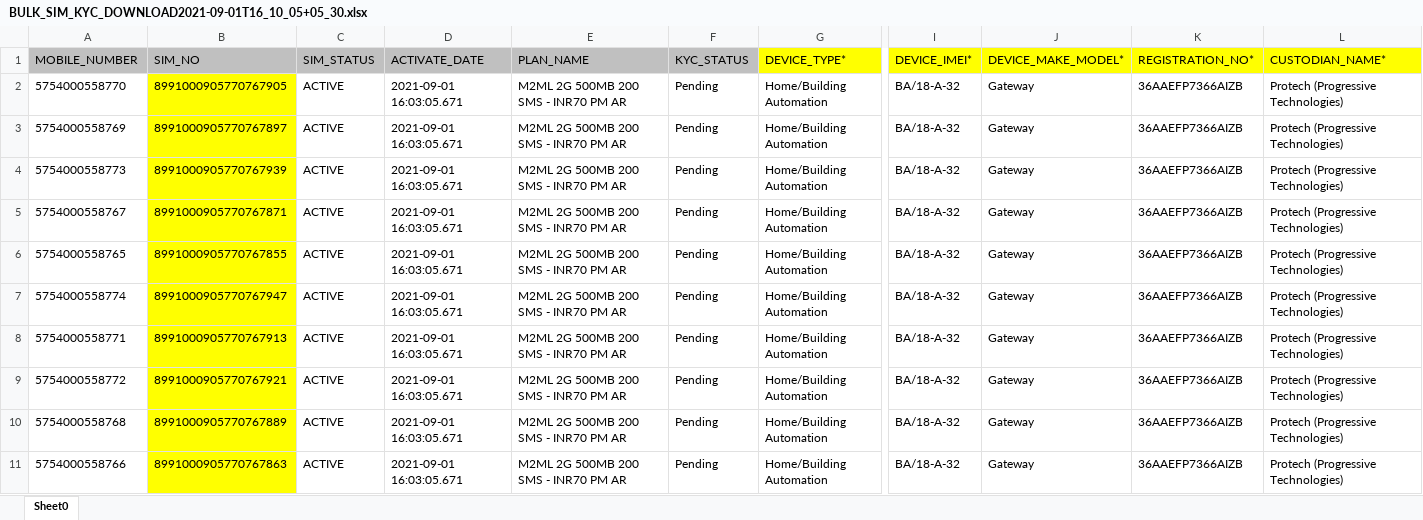
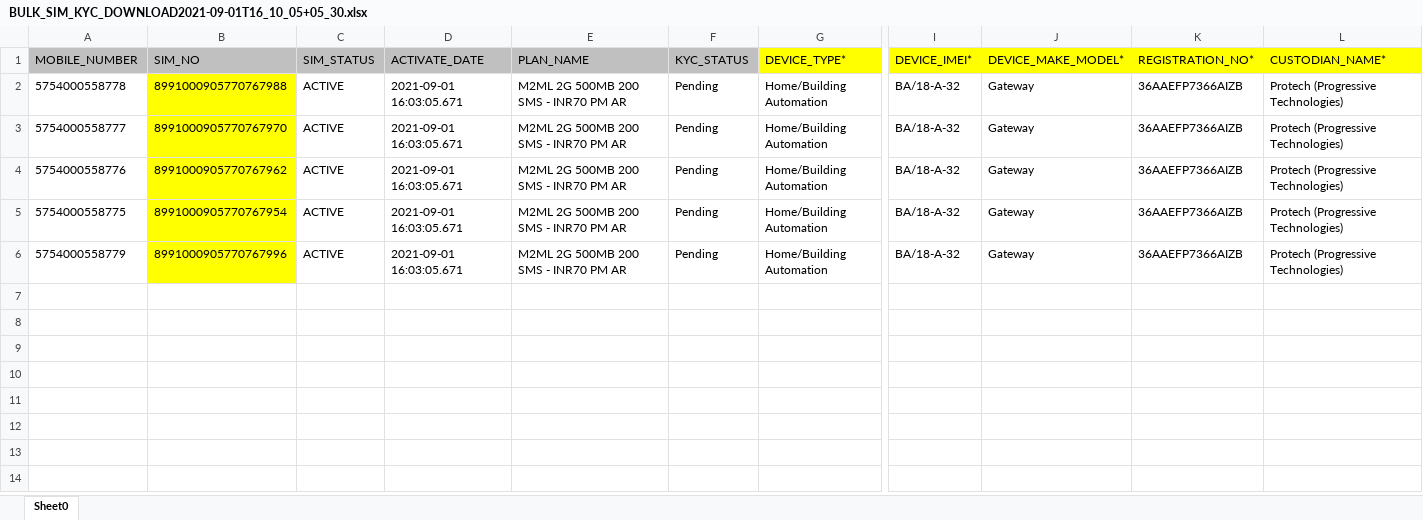
Before and after one commit to avadutwar-satish-vst-au4/CrazyCoder, an Excel workbook: SIM Card Details/Airtel/BULK_SIM_KYC_DOWNLOAD2021-09-01T16_10_05+05_30.xlsx, sheet Sheet0, drawn as a sheet; only a part is shown, gaps mark what is left out; values as stored, in another font and other column widths than the file's, no borders; rows hold the shown columns only; the diff names each change by its address in the sheet, - before the commit and + after, or states it on an @@ line.

Commit message:
new numbers added in airtel

```diff
--- a/SIM Card Details/Airtel/BULK_SIM_KYC_DOWNLOAD2021-09-01T16_10_05+05_30.xlsx (sheet Sheet0)
+++ b/SIM Card Details/Airtel/BULK_SIM_KYC_DOWNLOAD2021-09-01T16_10_05+05_30.xlsx (sheet Sheet0)
-A2 (MOBILE_NUMBER): 5754000558770
+A2 (MOBILE_NUMBER): 5754000558778
-B2 (SIM_NO): 8991000905770767905
+B2 (SIM_NO): 8991000905770767988
-A3 (MOBILE_NUMBER): 5754000558769
+A3 (MOBILE_NUMBER): 5754000558777
-B3 (SIM_NO): 8991000905770767897
+B3 (SIM_NO): 8991000905770767970
-A4 (MOBILE_NUMBER): 5754000558773
+A4 (MOBILE_NUMBER): 5754000558776
-B4 (SIM_NO): 8991000905770767939
+B4 (SIM_NO): 8991000905770767962
-A5 (MOBILE_NUMBER): 5754000558767
+A5 (MOBILE_NUMBER): 5754000558775
-B5 (SIM_NO): 8991000905770767871
+B5 (SIM_NO): 8991000905770767954
-A6 (MOBILE_NUMBER): 5754000558765
+A6 (MOBILE_NUMBER): 5754000558779
-B6 (SIM_NO): 8991000905770767855
+B6 (SIM_NO): 8991000905770767996
-row 7: 5754000558774 | 8991000905770767947 | ACTIVE | 2021-09-01 16:03:05.671 | M2ML 2G 500MB 200 SMS - INR70 PM AR | Pending | Home/Building Automation | BA/18-A-32 | Gateway | 36AAEFP7366AIZB | Protech (Progressive Technologies)
-row 8: 5754000558771 | 8991000905770767913 | ACTIVE | 2021-09-01 16:03:05.671 | M2ML 2G 500MB 200 SMS - INR70 PM AR | Pending | Home/Building Automation | BA/18-A-32 | Gateway | 36AAEFP7366AIZB | Protech (Progressive Technologies)
-row 9: 5754000558772 | 8991000905770767921 | ACTIVE | 2021-09-01 16:03:05.671 | M2ML 2G 500MB 200 SMS - INR70 PM AR | Pending | Home/Building Automation | BA/18-A-32 | Gateway | 36AAEFP7366AIZB | Protech (Progressive Technologies)
-row 10: 5754000558768 | 8991000905770767889 | ACTIVE | 2021-09-01 16:03:05.671 | M2ML 2G 500MB 200 SMS - INR70 PM AR | Pending | Home/Building Automation | BA/18-A-32 | Gateway | 36AAEFP7366AIZB | Protech (Progressive Technologies)
-row 11: 5754000558766 | 8991000905770767863 | ACTIVE | 2021-09-01 16:03:05.671 | M2ML 2G 500MB 200 SMS - INR70 PM AR | Pending | Home/Building Automation | BA/18-A-32 | Gateway | 36AAEFP7366AIZB | Protech (Progressive Technologies)
```
Also changed, not shown: SIM Card Details/Airtel/ACTIVATION_DOWNLOAD_TEMPLATE2021-06-26T11_51_17+05_30.xlsx, SIM Card Details/Airtel/All Airtel Numbers/All Airtel Numbers.xlsx, 1 other file.
